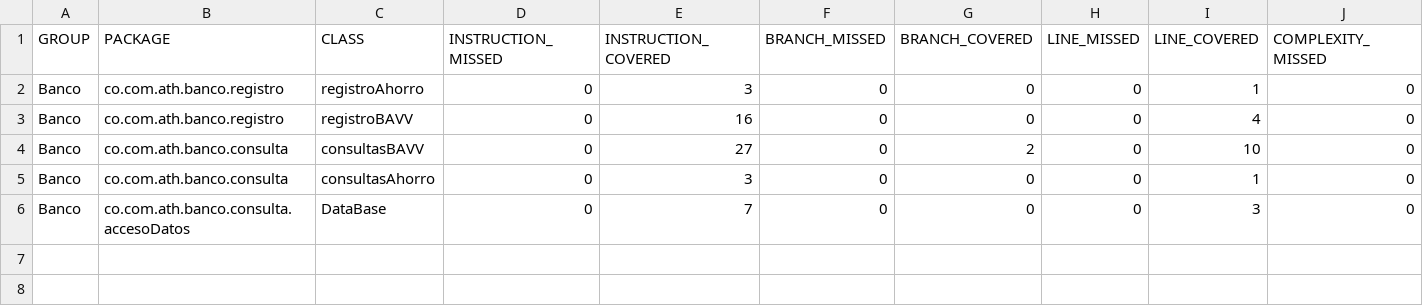
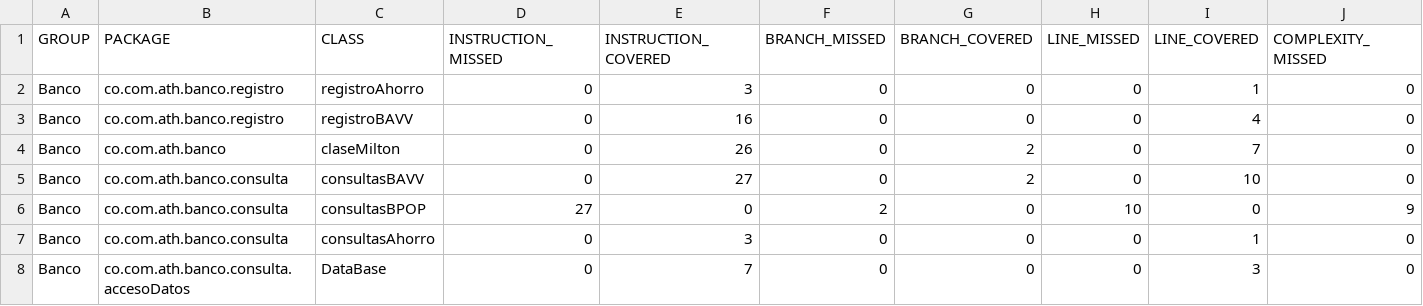
Before and after one commit to mjcifuentesr/Capacitacion, a CSV file: target/site/jacoco/jacoco.csv, drawn as a sheet; only a part is shown; rows hold the shown columns only; the diff names each change by its address in the sheet, - before the commit and + after, or states it on an @@ line.

```diff
--- a/target/site/jacoco/jacoco.csv
+++ b/target/site/jacoco/jacoco.csv
+row 4: Banco | co.com.ath.banco | claseMilton | 0 | 26 | 0 | 2 | 0 | 7 | 0
+row 6: Banco | co.com.ath.banco.consulta | consultasBPOP | 27 | 0 | 2 | 0 | 10 | 0 | 9
```
Also changed, not shown: 22 other files.
